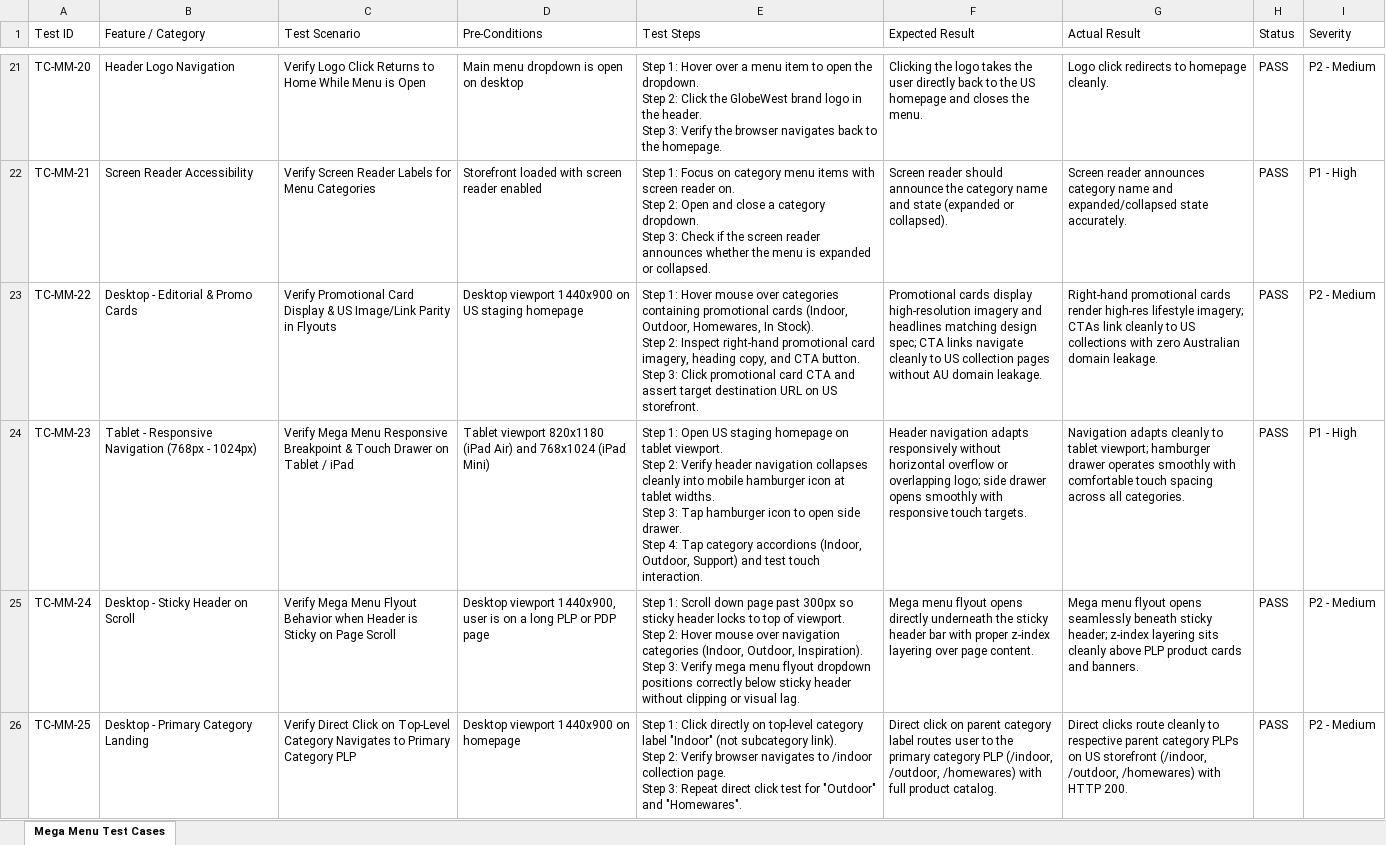
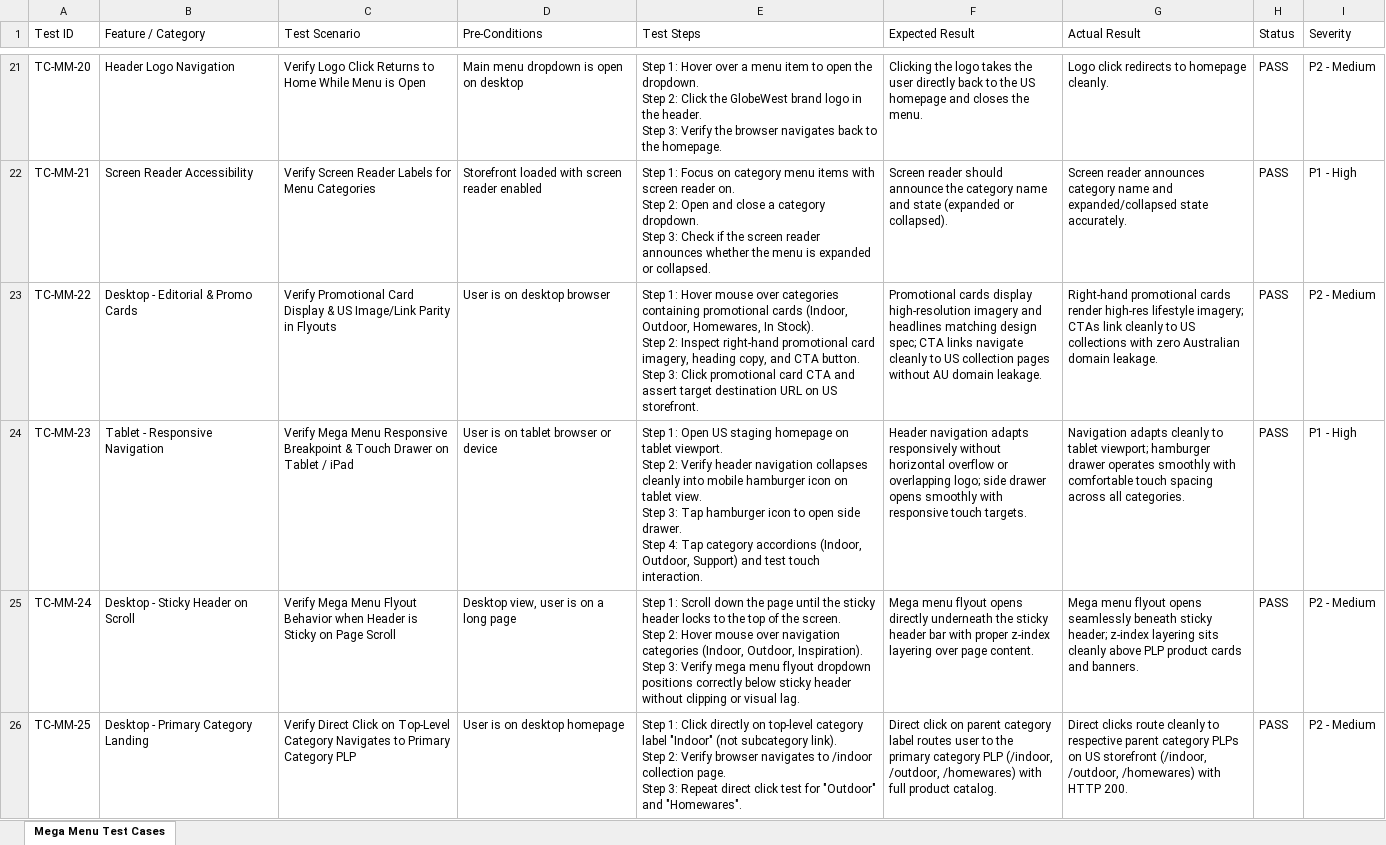
Before and after one commit to deepalilondhe-blip/globewest-2026, an Excel workbook: Sprint-3/MASTER_BACKUP_SPRINT_3/09_Mega_Menu/Mega_Menu_Test_Cases.xlsx, sheet Mega Menu Test Cases, drawn as a sheet; only a part is shown, gaps mark what is left out; values as stored, in another font and other column widths than the file's, no borders; ↵ is a line break in a cell; the diff covers the shown part only; the diff names each change by its address in the sheet, - before the commit and + after, or states it on an @@ line.

Commit message:
fix(qa): remove all viewport size and pixel dimension references from Mega Menu test cases

```diff
--- a/Sprint-3/MASTER_BACKUP_SPRINT_3/09_Mega_Menu/Mega_Menu_Test_Cases.xlsx (sheet Mega Menu Test Cases)
+++ b/Sprint-3/MASTER_BACKUP_SPRINT_3/09_Mega_Menu/Mega_Menu_Test_Cases.xlsx (sheet Mega Menu Test Cases)
-D23 (Pre-Conditions): Desktop viewport 1440x900 on US staging homepage
+D23 (Pre-Conditions): User is on desktop browser
-B24 (Feature / Category): Tablet - Responsive Navigation (768px - 1024px)
+B24 (Feature / Category): Tablet - Responsive Navigation
-D24 (Pre-Conditions): Tablet viewport 820x1180 (iPad Air) and 768x1024 (iPad Mini)
+D24 (Pre-Conditions): User is on tablet browser or device
-E24 (Test Steps): …hamburger icon at tablet widths. ↵ Step 3:…
+E24 (Test Steps): …hamburger icon on tablet view. ↵ Step 3:…
-D25 (Pre-Conditions): Desktop viewport 1440x900, user is on a long PLP or PDP page
+D25 (Pre-Conditions): Desktop view, user is on a long page
-E25 (Test Steps): …Scroll down page past 300px so sticky header locks to top of viewport. ↵ Step 2:…
+E25 (Test Steps): …Scroll down the page until the sticky header locks to the top of the screen. ↵ Step 2:…
-D26 (Pre-Conditions): Desktop viewport 1440x900 on homepage
+D26 (Pre-Conditions): User is on desktop homepage
```
Also changed, not shown: 3 edited cells elsewhere in this sheet, Sprint-3/Ticket_41794534_Mega_Menu/Mega_Menu_Test_Cases.xlsx, 4 other files.
